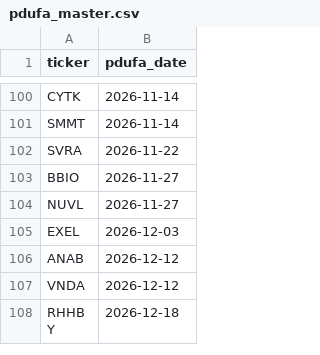
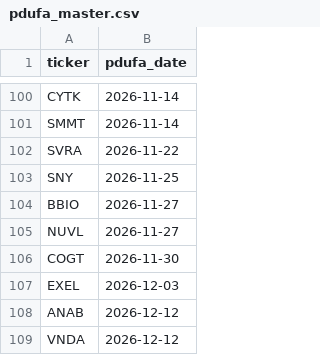
Before and after one commit to sbarak/PDUFA_Parser, a CSV file: Calendar Agent/data/pdufa_master.csv, drawn as a sheet; only a part is shown, gaps mark what is left out; the shorter side is filled out with more unchanged rows.

Commit message:
chore: daily PDUFA update 2026-05-30T06:31:56Z

```diff
--- a/Calendar Agent/data/pdufa_master.csv
+++ b/Calendar Agent/data/pdufa_master.csv
@@ -102,4 +102,6 @@ SMMT,2026-11-14
 SVRA,2026-11-22
+SNY,2026-11-25
 BBIO,2026-11-27
 NUVL,2026-11-27
+COGT,2026-11-30
 EXEL,2026-12-03
```
